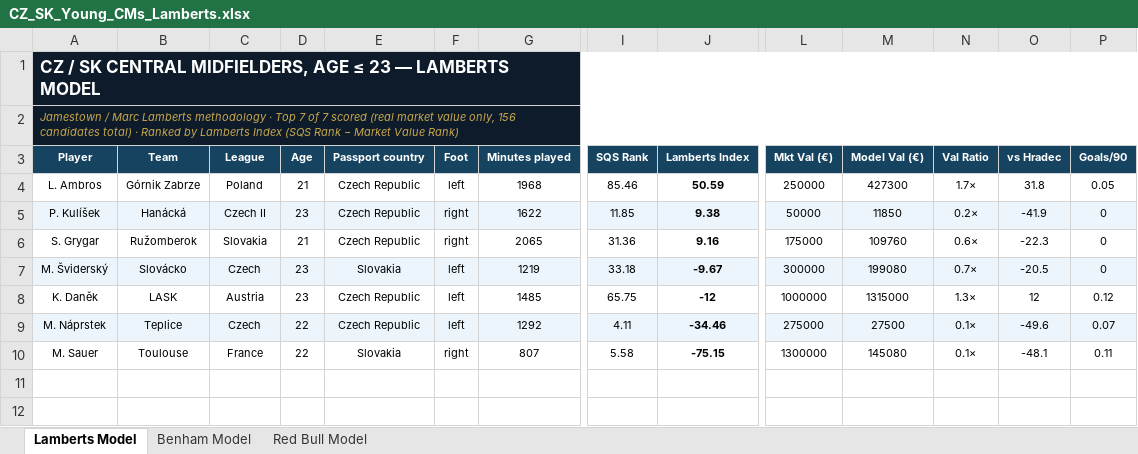
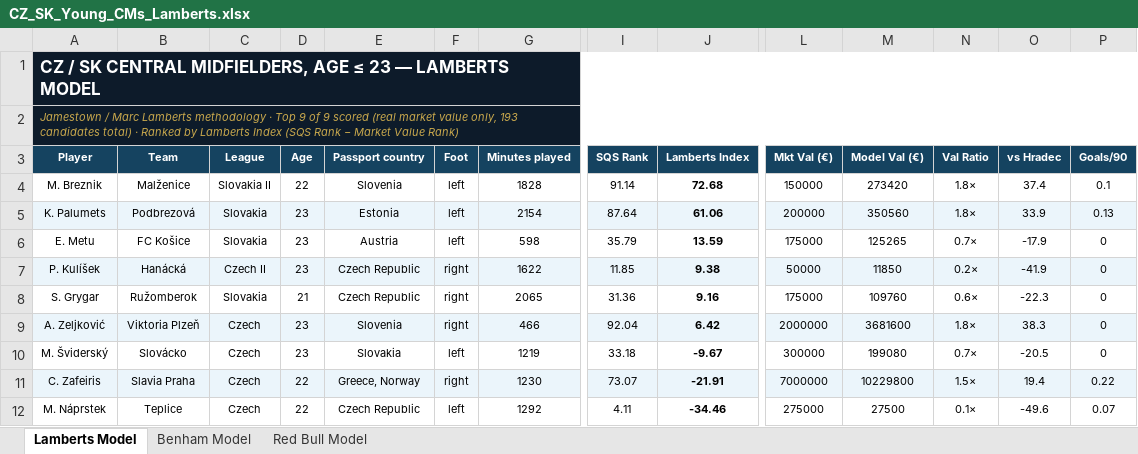
Before and after one commit to marclamberts/hradeck-scouting, an Excel workbook: data/CZ_SK_Young_CMs_Lamberts.xlsx, sheet Lamberts Model, drawn as a sheet; only a part is shown, gaps mark what is left out; values as stored, in another font and other column widths than the file's, no borders; removed rows and columns are numbered as before the commit, all else as after; rows hold the shown columns only; the diff covers the shown part only; the diff names each change by its address in the sheet, - before the commit and + after, or states it on an @@ line.

```diff
--- a/data/CZ_SK_Young_CMs_Lamberts.xlsx (sheet Lamberts Model)
+++ b/data/CZ_SK_Young_CMs_Lamberts.xlsx (sheet Lamberts Model)
-A2 (Player): …· Top 7 of 7 scored (real market value only, 156 candidates total)…
+A2 (Player): …· Top 9 of 9 scored (real market value only, 193 candidates total)…
-row 4: L. Ambros | Górnik Zabrze | Poland | 21 | Czech Republic | left | 1968 | 85.46 | 50.59 | 250000 | 427300 | 1.7× | 31.8 | 0.05
+row 4: M. Breznik | Malženice | Slovakia II | 22 | Slovenia | left | 1828 | 91.14 | 72.68 | 150000 | 273420 | 1.8× | 37.4 | 0.1
+row 5: K. Palumets | Podbrezová | Slovakia | 23 | Estonia | left | 2154 | 87.64 | 61.06 | 200000 | 350560 | 1.8× | 33.9 | 0.13
+row 6: E. Metu | FC Košice | Slovakia | 23 | Austria | left | 598 | 35.79 | 13.59 | 175000 | 125265 | 0.7× | -17.9 | 0
+row 9: A. Zeljković | Viktoria Plzeň | Czech | 23 | Slovenia | right | 466 | 92.04 | 6.42 | 2000000 | 3681600 | 1.8× | 38.3 | 0
-A10:G10 fill: #EBF5FB
+A10:G10 fill: none
-I10:J10 fill: #EBF5FB
+I10:J10 fill: none
-L10:P10 fill: #EBF5FB
+L10:P10 fill: none
-row 8: K. Daněk | LASK | Austria | 23 | Czech Republic | left | 1485 | 65.75 | -12 | 1000000 | 1315000 | 1.3× | 12 | 0.12
+row 11: C. Zafeiris | Slavia Praha | Czech | 22 | Greece, Norway | right | 1230 | 73.07 | -21.91 | 7000000 | 10229800 | 1.5× | 19.4 | 0.22
-A12:G12 fill: #EBF5FB
+A12:G12 fill: none
-I12:J12 fill: #EBF5FB
+I12:J12 fill: none
-L12:P12 fill: #EBF5FB
+L12:P12 fill: none
-row 10: M. Sauer | Toulouse | France | 22 | Slovakia | right | 807 | 5.58 | -75.15 | 1300000 | 145080 | 0.1× | -48.1 | 0.11
```
Also changed, not shown: cell formats elsewhere in this sheet, sheet Red Bull Model, sheet Benham Model, 5 other files.
